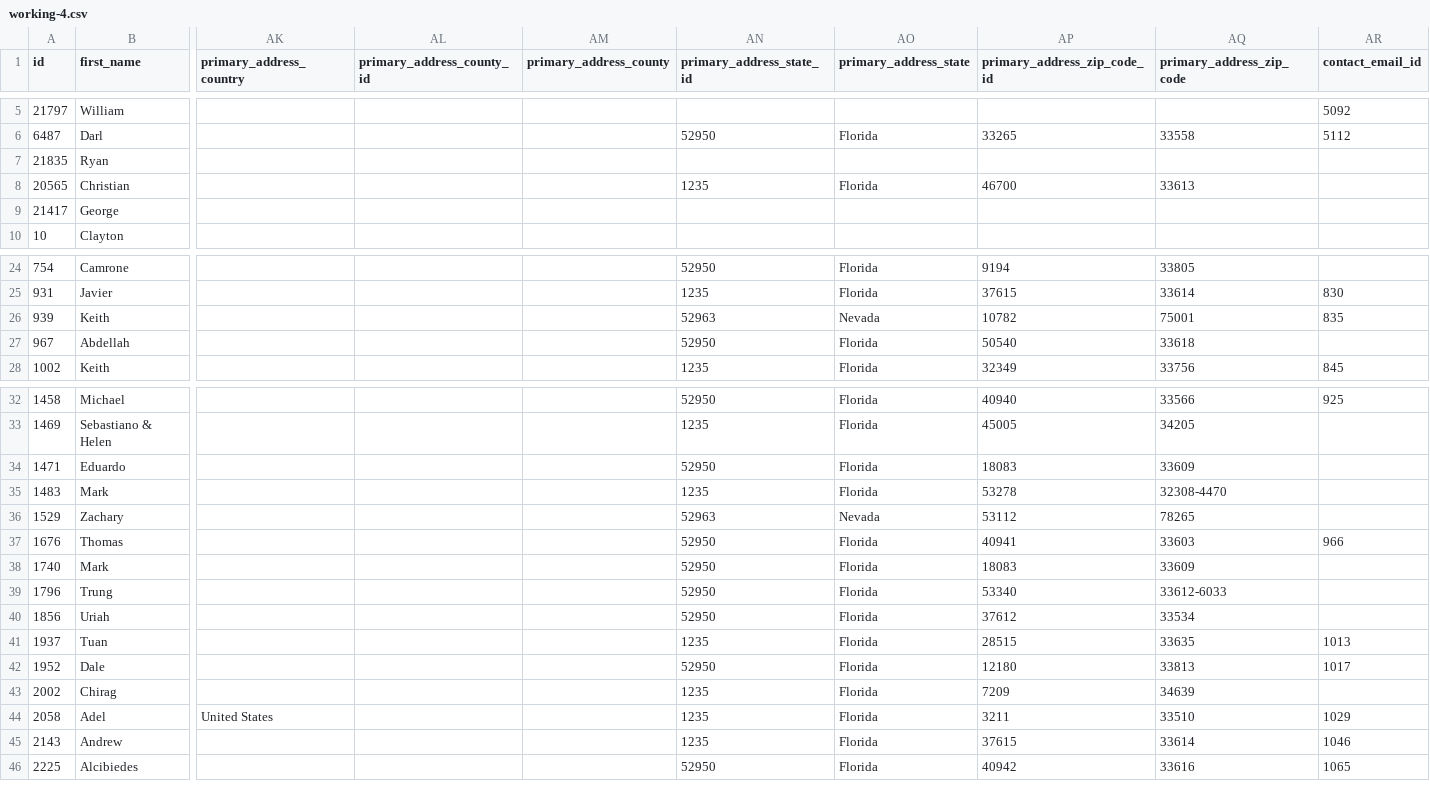
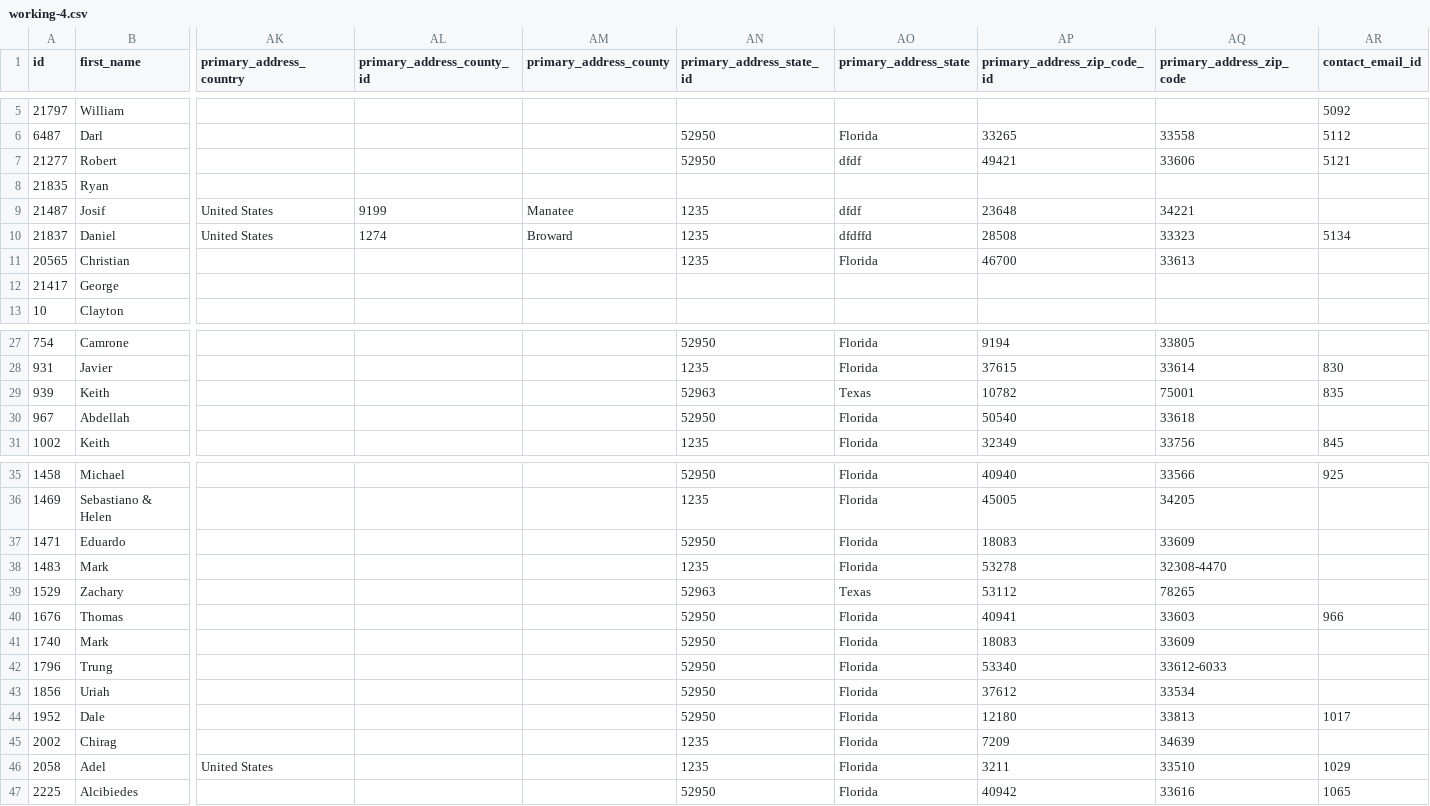
Before and after one commit to Devmbm2/CSV_modification_software, a CSV file: next pervious/working/working-4.csv, drawn as a sheet; only a part is shown, gaps mark what is left out; removed rows and columns are numbered as before the commit, all else as after; rows hold the shown columns only; the diff names each change by its address in the sheet, - before the commit and + after, or states it on an @@ line.

```diff
--- a/next pervious/working/working-4.csv
+++ b/next pervious/working/working-4.csv
+row 7: 21277 | Robert |  |  |  | 52950 | dfdf | 49421 | 33606 | 5121
+row 9: 21487 | Josif | United States | 9199 | Manatee | 1235 | dfdf | 23648 | 34221
+row 10: 21837 | Daniel | United States | 1274 | Broward | 1235 | dfdffd | 28508 | 33323 | 5134
-AO29 (primary_address_state): Nevada
+AO29 (primary_address_state): Texas
-AO39 (primary_address_state): Nevada
+AO39 (primary_address_state): Texas
-row 41: 1937 | Tuan |  |  |  | 1235 | Florida | 28515 | 33635 | 1013
-row 45: 2143 | Andrew |  |  |  | 1235 | Florida | 37615 | 33614 | 1046
```
Also changed, not shown: next pervious/working/bad_data_1.csv, next pervious/working/working-2.csv, 50 other files.
